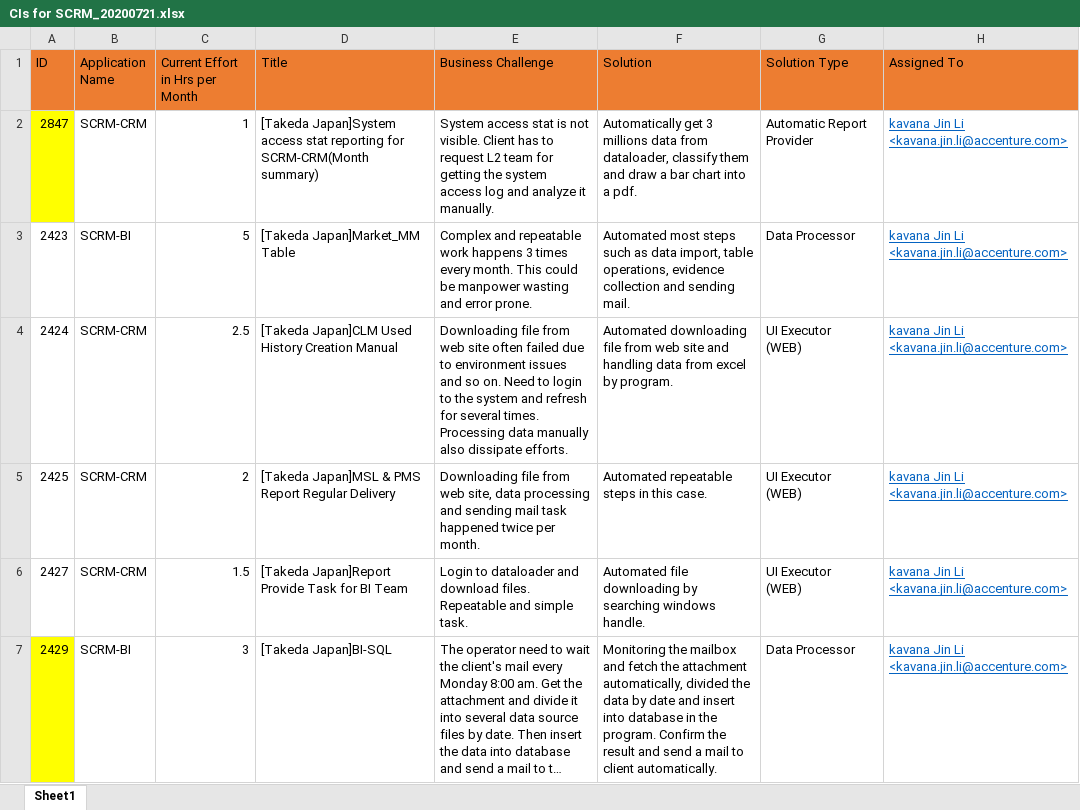
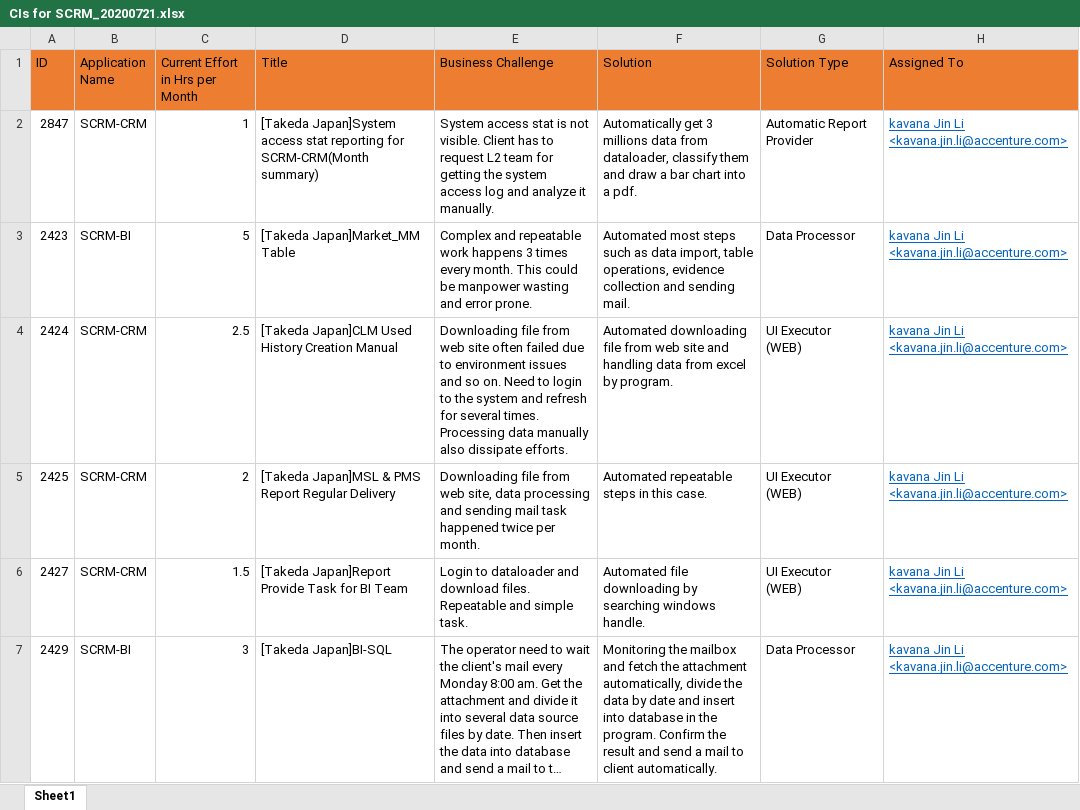
Before and after one commit to liliad1/takeda-doc, an Excel workbook: CIs for SCRM_20200721.xlsx, sheet Sheet1, drawn as a sheet; only a part is shown; long unchanged cells end in …; values as stored, in another font and other column widths than the file's, no borders; the diff covers the shown part only; the diff names each change by its address in the sheet, - before the commit and + after, or states it on an @@ line.

Commit message:
updated

```diff
--- a/CIs for SCRM_20200721.xlsx (sheet Sheet1)
+++ b/CIs for SCRM_20200721.xlsx (sheet Sheet1)
-A2 fill: #FFFF00
+A2 fill: none
-A7 fill: #FFFF00
+A7 fill: none
-F7 (Solution): …attachment automatically, divided the data…
+F7 (Solution): …attachment automatically, divide the data…
```
Also changed, not shown: 3 edited cells and cell formats elsewhere in this sheet.
